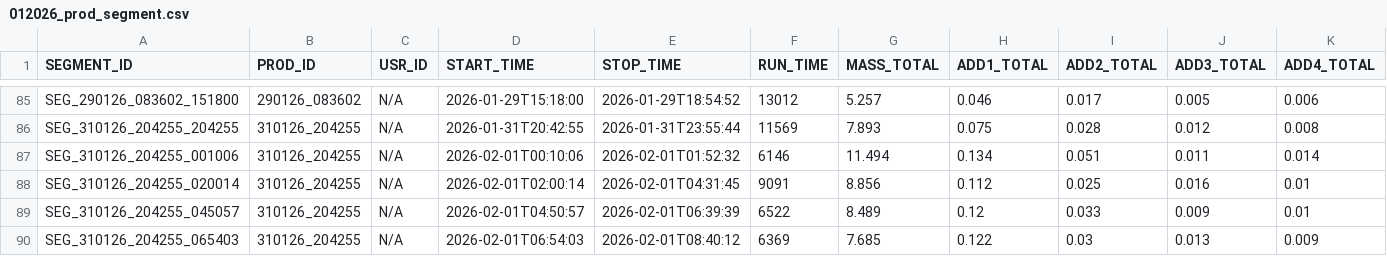
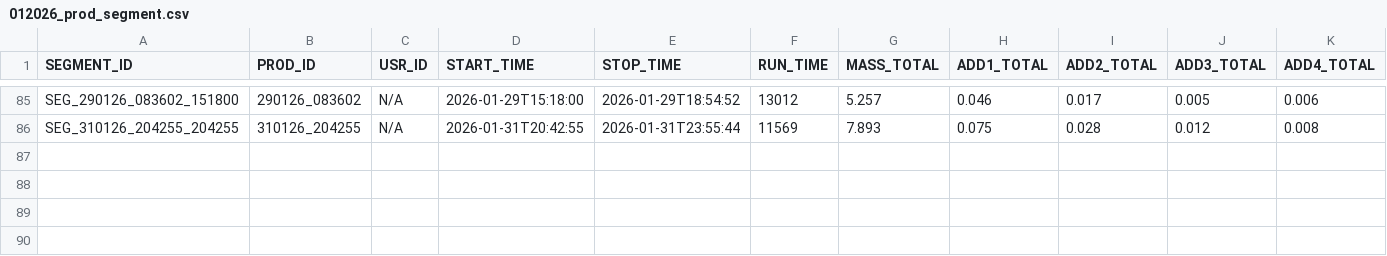
Before and after one commit to davidpilecek/ProdDashMCMS, a CSV file: backend/data/012026_prod_segment.csv, drawn as a sheet; only a part is shown, gaps mark what is left out; rows hold the shown columns only; the diff names each change by its address in the sheet, - before the commit and + after, or states it on an @@ line.

```diff
--- a/backend/data/012026_prod_segment.csv
+++ b/backend/data/012026_prod_segment.csv
-row 87: SEG_310126_204255_001006 | 310126_204255 | N/A | 2026-02-01T00:10:06 | 2026-02-01T01:52:32 | 6146 | 11.494 | 0.134 | 0.051 | 0.011 | 0.014
-row 88: SEG_310126_204255_020014 | 310126_204255 | N/A | 2026-02-01T02:00:14 | 2026-02-01T04:31:45 | 9091 | 8.856 | 0.112 | 0.025 | 0.016 | 0.01
-row 89: SEG_310126_204255_045057 | 310126_204255 | N/A | 2026-02-01T04:50:57 | 2026-02-01T06:39:39 | 6522 | 8.489 | 0.12 | 0.033 | 0.009 | 0.01
-row 90: SEG_310126_204255_065403 | 310126_204255 | N/A | 2026-02-01T06:54:03 | 2026-02-01T08:40:12 | 6369 | 7.685 | 0.122 | 0.03 | 0.013 | 0.009
```
Also changed, not shown: 3 other files.
